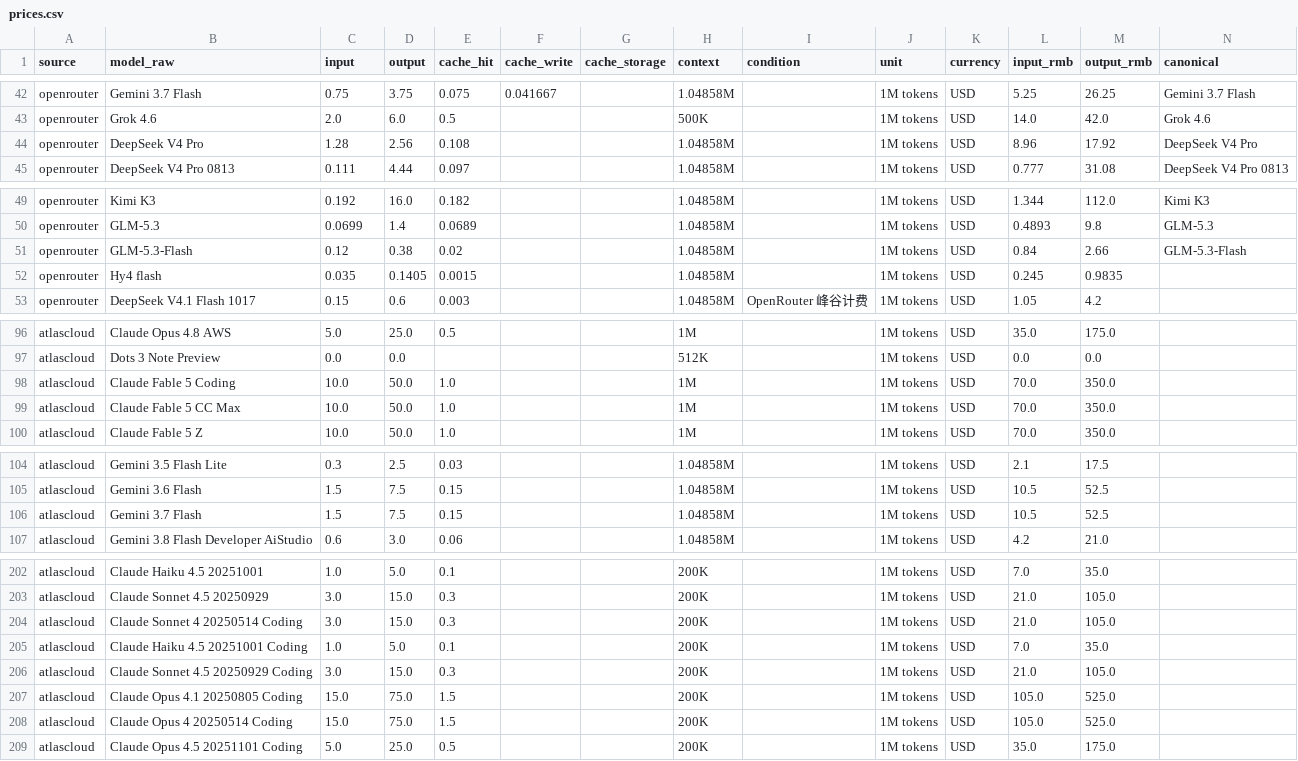
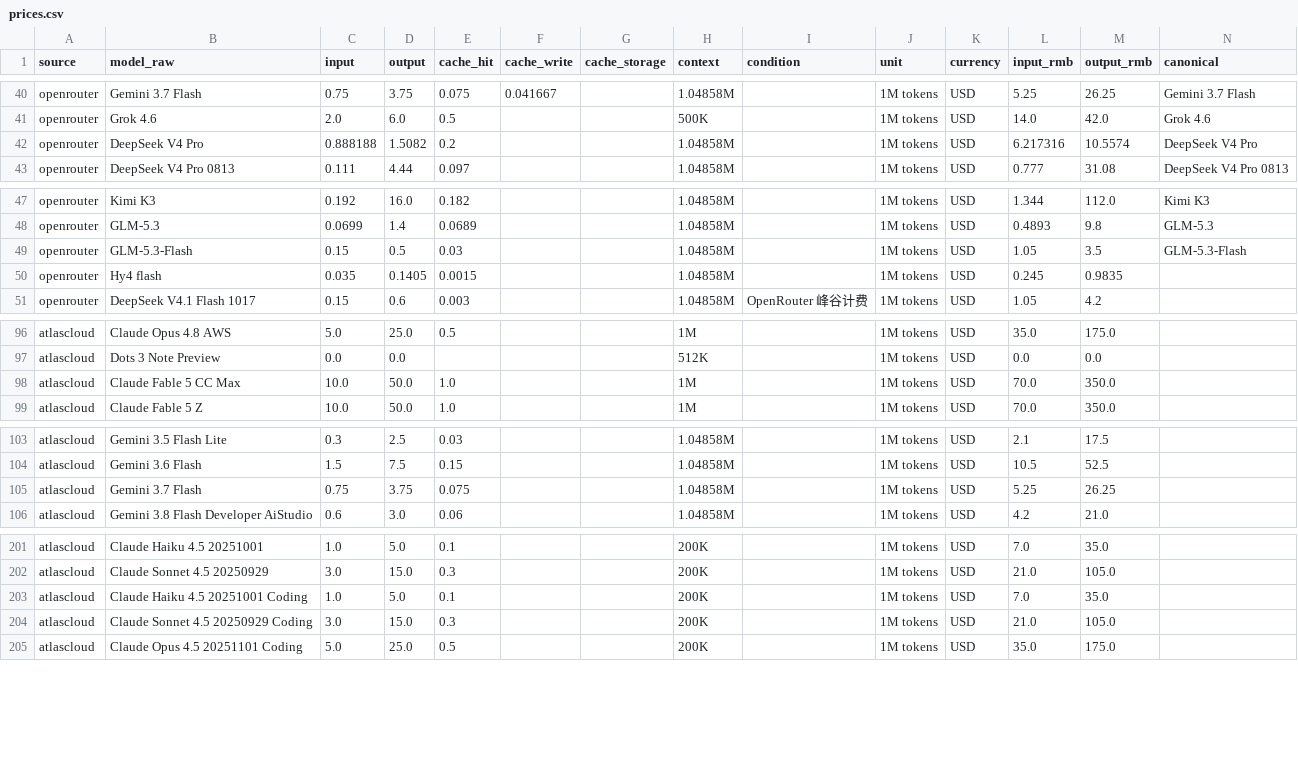
Before and after one commit to lzc0403/token-pricing-scraper, a CSV file: data/prices.csv, drawn as a sheet; only a part is shown, gaps mark what is left out; the diff covers the shown part only.

```diff
--- a/data/prices.csv
+++ b/data/prices.csv
@@ -43,3 +41,3 @@ openrouter,Gemini 3.7 Flash,0.75,3.75,0.075,0.041667,,1.04858M,,1M tokens,USD,5.
 openrouter,Grok 4.6,2.0,6.0,0.5,,,500K,,1M tokens,USD,14.0,42.0,Grok 4.6
-openrouter,DeepSeek V4 Pro,1.28,2.56,0.108,,,1.04858M,,1M tokens,USD,8.96,17.92,DeepSeek V4 Pro
+openrouter,DeepSeek V4 Pro,0.888188,1.5082,0.2,,,1.04858M,,1M tokens,USD,6.217316,10.5574,DeepSeek V4 Pro
 openrouter,DeepSeek V4 Pro 0813,0.111,4.44,0.097,,,1.04858M,,1M tokens,USD,0.777,31.08,DeepSeek V4 Pro 0813
@@ -50,3 +48,3 @@ openrouter,Kimi K3,0.192,16.0,0.182,,,1.04858M,,1M tokens,USD,1.344,112.0,Kimi K
 openrouter,GLM-5.3,0.0699,1.4,0.0689,,,1.04858M,,1M tokens,USD,0.4893,9.8,GLM-5.3
-openrouter,GLM-5.3-Flash,0.12,0.38,0.02,,,1.04858M,,1M tokens,USD,0.84,2.66,GLM-5.3-Flash
+openrouter,GLM-5.3-Flash,0.15,0.5,0.03,,,1.04858M,,1M tokens,USD,1.05,3.5,GLM-5.3-Flash
 openrouter,Hy4 flash,0.035,0.1405,0.0015,,,1.04858M,,1M tokens,USD,0.245,0.9835,
@@ -97,3 +97,2 @@ atlascloud,Claude Opus 4.8 AWS,5.0,25.0,0.5,,,1M,,1M tokens,USD,35.0,175.0,
 atlascloud,Dots 3 Note Preview,0.0,0.0,,,,512K,,1M tokens,USD,0.0,0.0,
-atlascloud,Claude Fable 5 Coding,10.0,50.0,1.0,,,1M,,1M tokens,USD,70.0,350.0,
 atlascloud,Claude Fable 5 CC Max,10.0,50.0,1.0,,,1M,,1M tokens,USD,70.0,350.0,
@@ -105,3 +104,3 @@ atlascloud,Gemini 3.5 Flash Lite,0.3,2.5,0.03,,,1.04858M,,1M tokens,USD,2.1,17.5
 atlascloud,Gemini 3.6 Flash,1.5,7.5,0.15,,,1.04858M,,1M tokens,USD,10.5,52.5,
-atlascloud,Gemini 3.7 Flash,1.5,7.5,0.15,,,1.04858M,,1M tokens,USD,10.5,52.5,
+atlascloud,Gemini 3.7 Flash,0.75,3.75,0.075,,,1.04858M,,1M tokens,USD,5.25,26.25,
 atlascloud,Gemini 3.8 Flash Developer AiStudio,0.6,3.0,0.06,,,1.04858M,,1M tokens,USD,4.2,21.0,
@@ -203,7 +202,4 @@ atlascloud,Claude Haiku 4.5 20251001,1.0,5.0,0.1,,,200K,,1M tokens,USD,7.0,35.0,
 atlascloud,Claude Sonnet 4.5 20250929,3.0,15.0,0.3,,,200K,,1M tokens,USD,21.0,105.0,
-atlascloud,Claude Sonnet 4 20250514 Coding,3.0,15.0,0.3,,,200K,,1M tokens,USD,21.0,105.0,
 atlascloud,Claude Haiku 4.5 20251001 Coding,1.0,5.0,0.1,,,200K,,1M tokens,USD,7.0,35.0,
 atlascloud,Claude Sonnet 4.5 20250929 Coding,3.0,15.0,0.3,,,200K,,1M tokens,USD,21.0,105.0,
-atlascloud,Claude Opus 4.1 20250805 Coding,15.0,75.0,1.5,,,200K,,1M tokens,USD,105.0,525.0,
-atlascloud,Claude Opus 4 20250514 Coding,15.0,75.0,1.5,,,200K,,1M tokens,USD,105.0,525.0,
 atlascloud,Claude Opus 4.5 20251101 Coding,5.0,25.0,0.5,,,200K,,1M tokens,USD,35.0,175.0,
```
Also changed, not shown: 6 moved rows elsewhere in this file, data/watchlist.csv, 14 other files.
